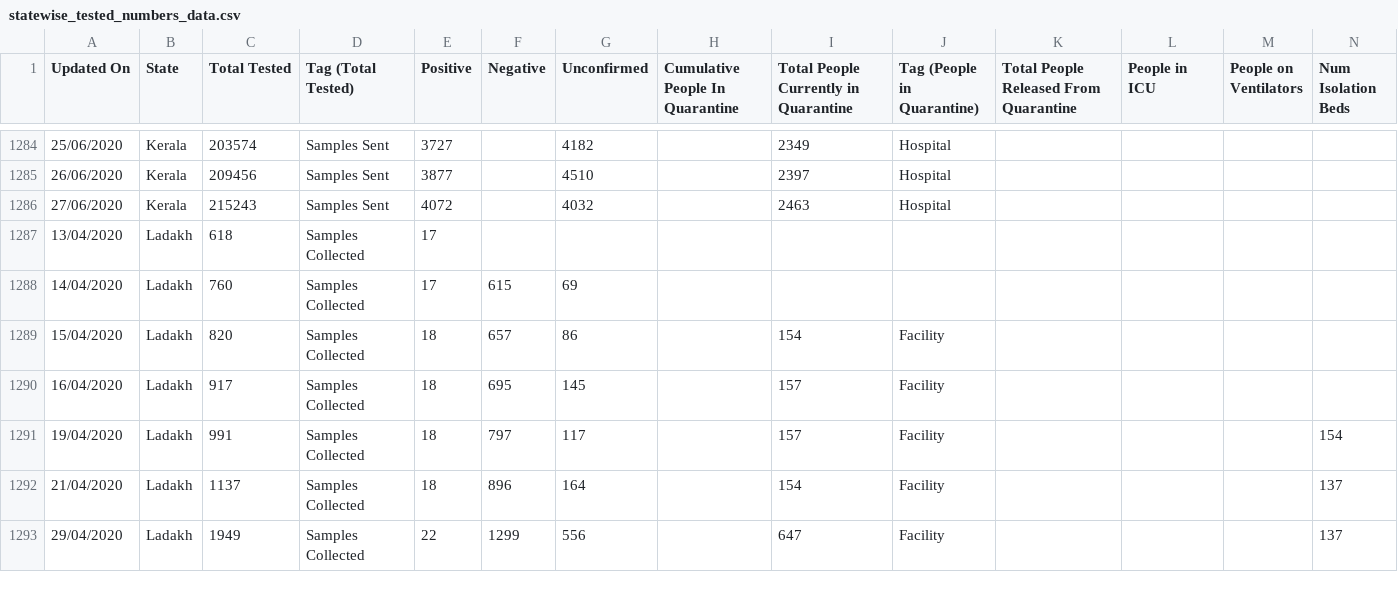
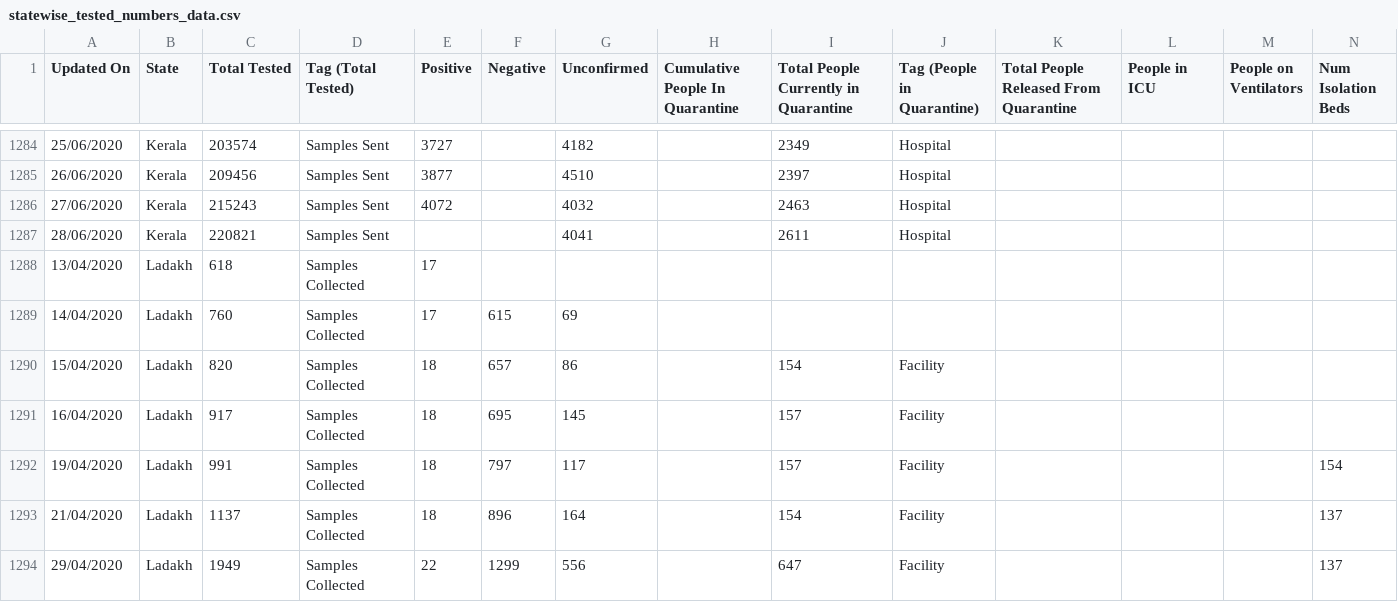
Before and after one commit to mohan083/api, a CSV file: csv/2020-06-28/statewise_tested_numbers_data.csv, drawn as a sheet; only a part is shown, gaps mark what is left out; rows hold the shown columns only; the diff names each change by its address in the sheet, - before the commit and + after, or states it on an @@ line.

Commit message:
data updated on - Sun Jun 28 14:15:26 UTC 2020

```diff
--- a/csv/2020-06-28/statewise_tested_numbers_data.csv
+++ b/csv/2020-06-28/statewise_tested_numbers_data.csv
+row 1287: 28/06/2020 | Kerala | 220821 | Samples Sent |  |  | 4041 |  | 2611 | Hospital
```
Also changed, not shown: csv/2020-06-28/district_wise.csv, csv/2020-06-28/state_wise.csv, 21 other files.
